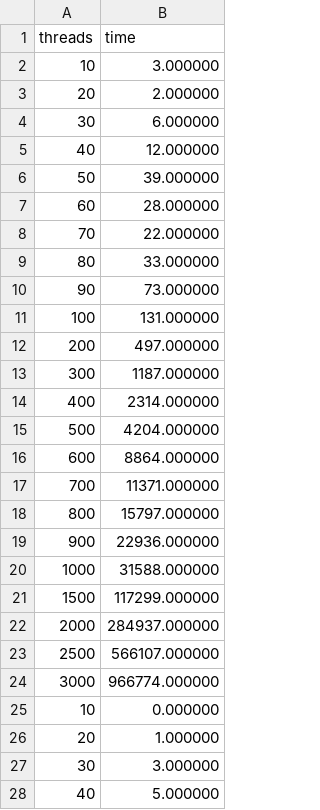
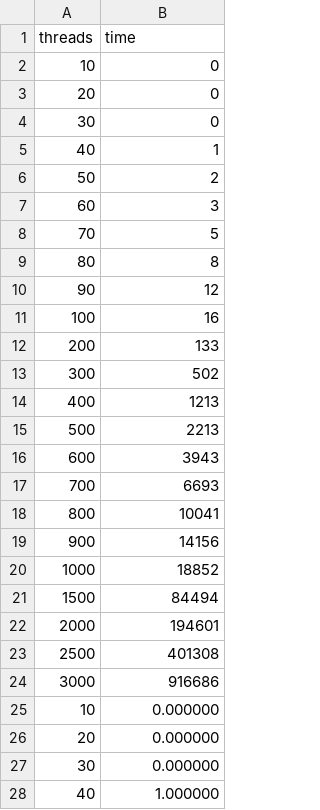
Before and after one commit to edilsonlonC/HPC, a CSV file: matrix-mult/serialOpenMP/loop_parallel_second_for/time.csv, drawn as a sheet; only a part is shown; the diff covers the shown part only.

```diff
--- a/matrix-mult/serialOpenMP/loop_parallel_second_for/time.csv
+++ b/matrix-mult/serialOpenMP/loop_parallel_second_for/time.csv
@@ -1,28 +1,28 @@
 threads,time
-10,3.000000
-20,2.000000
-30,6.000000
-40,12.000000
-50,39.000000
-60,28.000000
-70,22.000000
-80,33.000000
-90,73.000000
-100,131.000000
-200,497.000000
-300,1187.000000
-400,2314.000000
-500,4204.000000
-600,8864.000000
-700,11371.000000
-800,15797.000000
-900,22936.000000
-1000,31588.000000
-1500,117299.000000
-2000,284937.000000
-2500,566107.000000
-3000,966774.000000
+10,0
+20,0
+30,0
+40,1
+50,2
+60,3
+70,5
+80,8
+90,12
+100,16
+200,133
+300,502
+400,1213
+500,2213
+600,3943
+700,6693
+800,10041
+900,14156
+1000,18852
+1500,84494
+2000,194601
+2500,401308
+3000,916686
 10,0.000000
-20,1.000000
-30,3.000000
-40,5.000000
+20,0.000000
+30,0.000000
+40,1.000000
```
Also changed, not shown: 49 removed rows and 16 edited cells elsewhere in this file, matrix-mult/serialOpenMP/distribute_parallel_second_for/time.csv, matrix-mult/serialOpenMP/for_parallel_last_for/time.csv, 19 other files.
